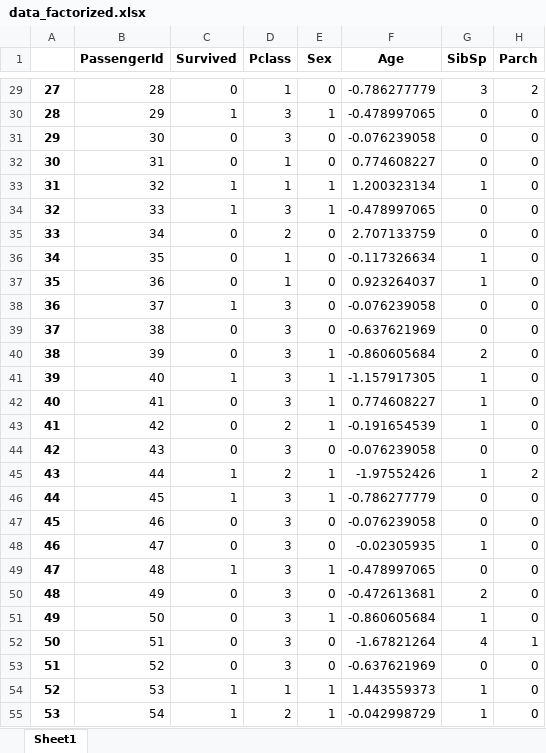
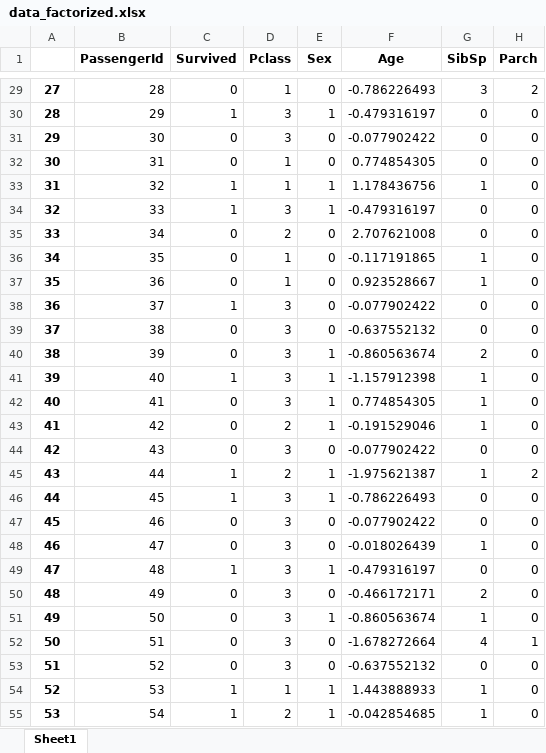
Before and after one commit to FFFFatCAT/MyKaggle, an Excel workbook: data/titanic/data_factorized.xlsx, sheet Sheet1, drawn as a sheet; only a part is shown, gaps mark what is left out; values as stored, in another font and other column widths than the file's, no borders; the diff covers the shown part only; the diff names each change by its address in the sheet, - before the commit and + after, or states it on an @@ line.

```diff
--- a/data/titanic/data_factorized.xlsx (sheet Sheet1)
+++ b/data/titanic/data_factorized.xlsx (sheet Sheet1)
-F29 (Age): -0.786277779
+F29 (Age): -0.786226493
-F30 (Age): -0.478997065
+F30 (Age): -0.479316197
-F31 (Age): -0.076239058
+F31 (Age): -0.077902422
-F32 (Age): 0.774608227
+F32 (Age): 0.774854305
-F33 (Age): 1.200323134
+F33 (Age): 1.178436756
-F34 (Age): -0.478997065
+F34 (Age): -0.479316197
-F35 (Age): 2.707133759
+F35 (Age): 2.707621008
-F36 (Age): -0.117326634
+F36 (Age): -0.117191865
-F37 (Age): 0.923264037
+F37 (Age): 0.923528667
-F38 (Age): -0.076239058
+F38 (Age): -0.077902422
-F39 (Age): -0.637621969
+F39 (Age): -0.637552132
-F40 (Age): -0.860605684
+F40 (Age): -0.860563674
-F41 (Age): -1.157917305
+F41 (Age): -1.157912398
-F42 (Age): 0.774608227
+F42 (Age): 0.774854305
-F43 (Age): -0.191654539
+F43 (Age): -0.191529046
-F44 (Age): -0.076239058
+F44 (Age): -0.077902422
-F45 (Age): -1.97552426
+F45 (Age): -1.975621387
-F46 (Age): -0.786277779
+F46 (Age): -0.786226493
-F47 (Age): -0.076239058
+F47 (Age): -0.077902422
-F48 (Age): -0.02305935
+F48 (Age): -0.018026439
-F49 (Age): -0.478997065
+F49 (Age): -0.479316197
-F50 (Age): -0.472613681
+F50 (Age): -0.466172171
-F51 (Age): -0.860605684
+F51 (Age): -0.860563674
-F52 (Age): -1.67821264
+F52 (Age): -1.678272664
-F53 (Age): -0.637621969
+F53 (Age): -0.637552132
-F54 (Age): 1.443559373
+F54 (Age): 1.443888933
-F55 (Age): -0.042998729
+F55 (Age): -0.042854685
```
Also changed, not shown: 1283 edited cells elsewhere in this sheet, data/titanic/data_dummy.xlsx, 2 other files.
